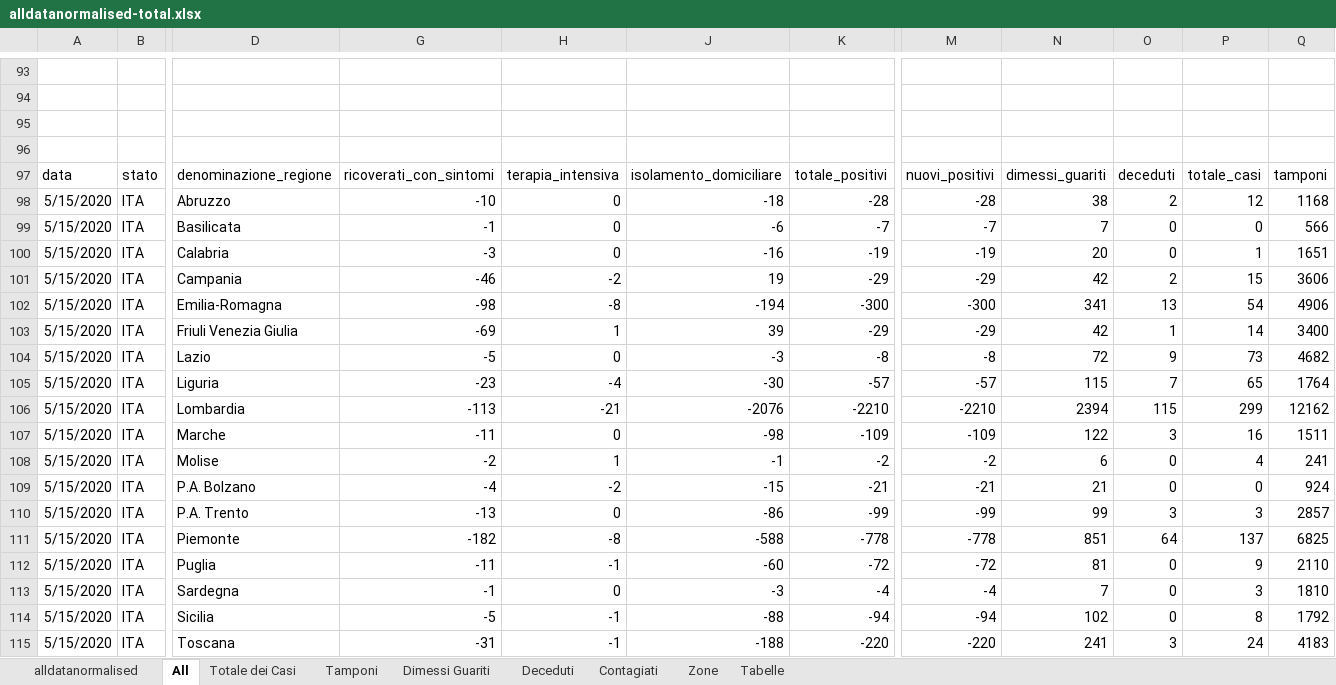
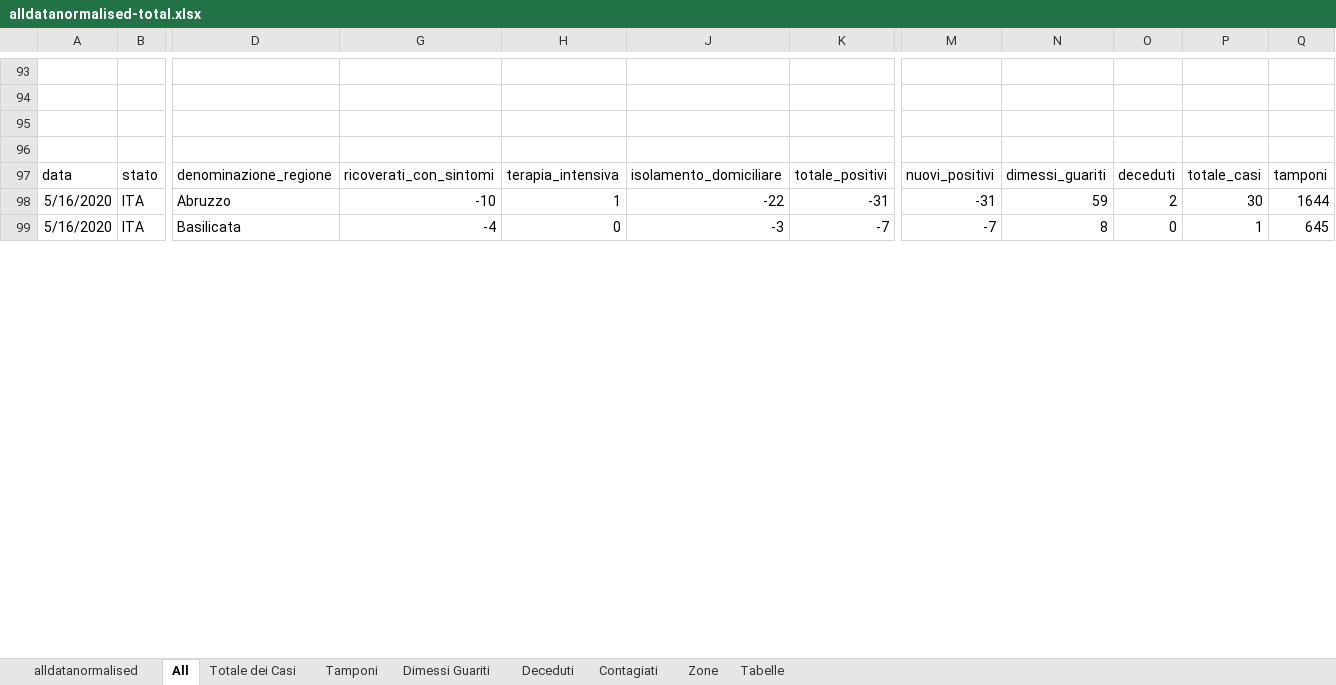
Before and after one commit to gadaxmagicgadax/covid-19, an Excel workbook: alldatanormalised-total.xlsx, sheet All, drawn as a sheet; only a part is shown, gaps mark what is left out; values as stored, in another font and other column widths than the file's, no borders; conditional formats not drawn; removed rows and columns are numbered as before the commit, all else as after; rows hold the shown columns only; the diff covers the shown part only; the diff names each change by its address in the sheet, - before the commit and + after, or states it on an @@ line.

```diff
--- a/alldatanormalised-total.xlsx (sheet All)
+++ b/alldatanormalised-total.xlsx (sheet All)
-row 98: 5/15/2020 | ITA | Abruzzo | -10 | 0 | -18 | -28 | -28 | 38 | 2 | 12 | 1168
+row 98: 5/16/2020 | ITA | Abruzzo | -10 | 1 | -22 | -31 | -31 | 59 | 2 | 30 | 1644
-A99: 5/15/2020
+A99: 5/16/2020
-G99: -1
+G99: -4
-J99: -6
+J99: -3
-N99: 7
+N99: 8
-P99: 0
+P99: 1
-Q99: 566
+Q99: 645
-row 100: 5/15/2020 | ITA | Calabria | -3 | 0 | -16 | -19 | -19 | 20 | 0 | 1 | 1651
-row 101: 5/15/2020 | ITA | Campania | -46 | -2 | 19 | -29 | -29 | 42 | 2 | 15 | 3606
-row 102: 5/15/2020 | ITA | Emilia-Romagna | -98 | -8 | -194 | -300 | -300 | 341 | 13 | 54 | 4906
-row 103: 5/15/2020 | ITA | Friuli Venezia Giulia | -69 | 1 | 39 | -29 | -29 | 42 | 1 | 14 | 3400
-row 104: 5/15/2020 | ITA | Lazio | -5 | 0 | -3 | -8 | -8 | 72 | 9 | 73 | 4682
-row 105: 5/15/2020 | ITA | Liguria | -23 | -4 | -30 | -57 | -57 | 115 | 7 | 65 | 1764
-row 106: 5/15/2020 | ITA | Lombardia | -113 | -21 | -2076 | -2210 | -2210 | 2394 | 115 | 299 | 12162
-row 107: 5/15/2020 | ITA | Marche | -11 | 0 | -98 | -109 | -109 | 122 | 3 | 16 | 1511
-row 108: 5/15/2020 | ITA | Molise | -2 | 1 | -1 | -2 | -2 | 6 | 0 | 4 | 241
-row 109: 5/15/2020 | ITA | P.A. Bolzano | -4 | -2 | -15 | -21 | -21 | 21 | 0 | 0 | 924
-row 110: 5/15/2020 | ITA | P.A. Trento | -13 | 0 | -86 | -99 | -99 | 99 | 3 | 3 | 2857
-row 111: 5/15/2020 | ITA | Piemonte | -182 | -8 | -588 | -778 | -778 | 851 | 64 | 137 | 6825
-row 112: 5/15/2020 | ITA | Puglia | -11 | -1 | -60 | -72 | -72 | 81 | 0 | 9 | 2110
-row 113: 5/15/2020 | ITA | Sardegna | -1 | 0 | -3 | -4 | -4 | 7 | 0 | 3 | 1810
-row 114: 5/15/2020 | ITA | Sicilia | -5 | -1 | -88 | -94 | -94 | 102 | 0 | 8 | 1792
-row 115: 5/15/2020 | ITA | Toscana | -31 | -1 | -188 | -220 | -220 | 241 | 3 | 24 | 4183
```
Also changed, not shown: 21 added rows, 5 removed rows and 95 edited cells elsewhere in this sheet, sheet Zone, sheet alldatanormalised, sheet Contagiati, sheet Tamponi, sheet Deceduti, sheet Dimessi Guariti, 1 more sheet, hidden cells, charts or pictures.
